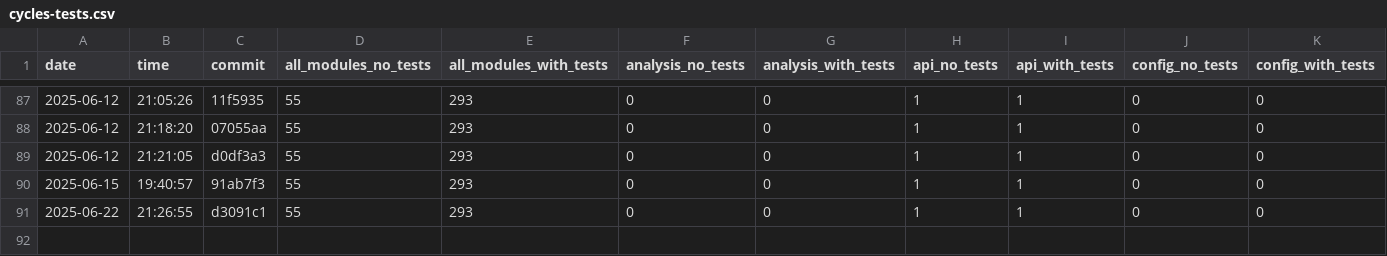
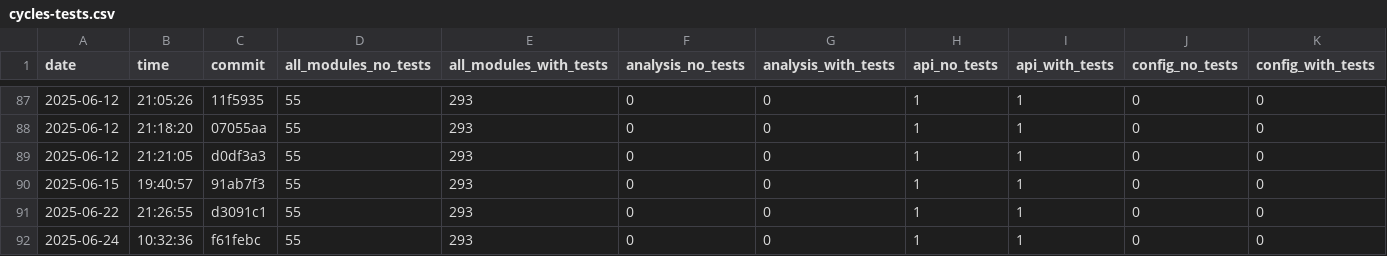
Before and after one commit to useocl/use, a CSV file: docs/archunit-results/cycles-tests.csv, drawn as a sheet; only a part is shown, gaps mark what is left out; rows hold the shown columns only; the diff names each change by its address in the sheet, - before the commit and + after, or states it on an @@ line.

```diff
--- a/docs/archunit-results/cycles-tests.csv
+++ b/docs/archunit-results/cycles-tests.csv
+row 92: 2025-06-24 | 10:32:36 | f61febc | 55 | 293 | 0 | 0 | 1 | 1 | 0 | 0
```
Also changed, not shown: docs/archunit-results/build-times.csv, docs/archunit-results/layer-violations.csv.
